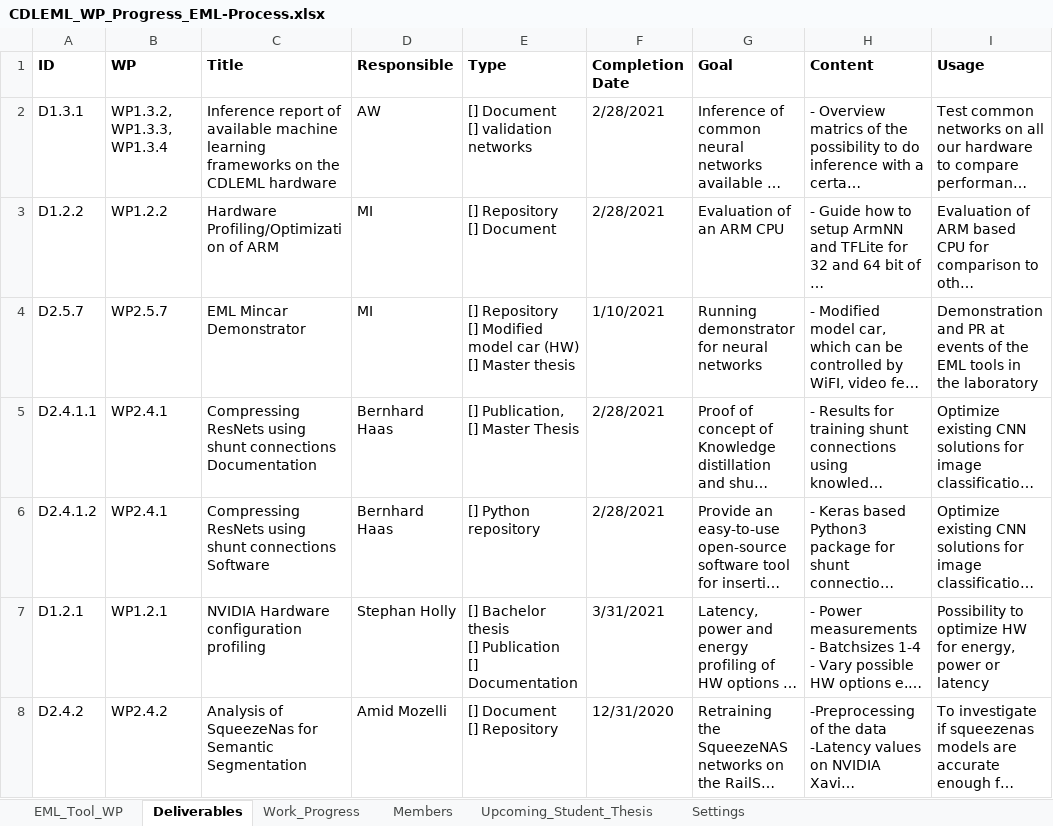
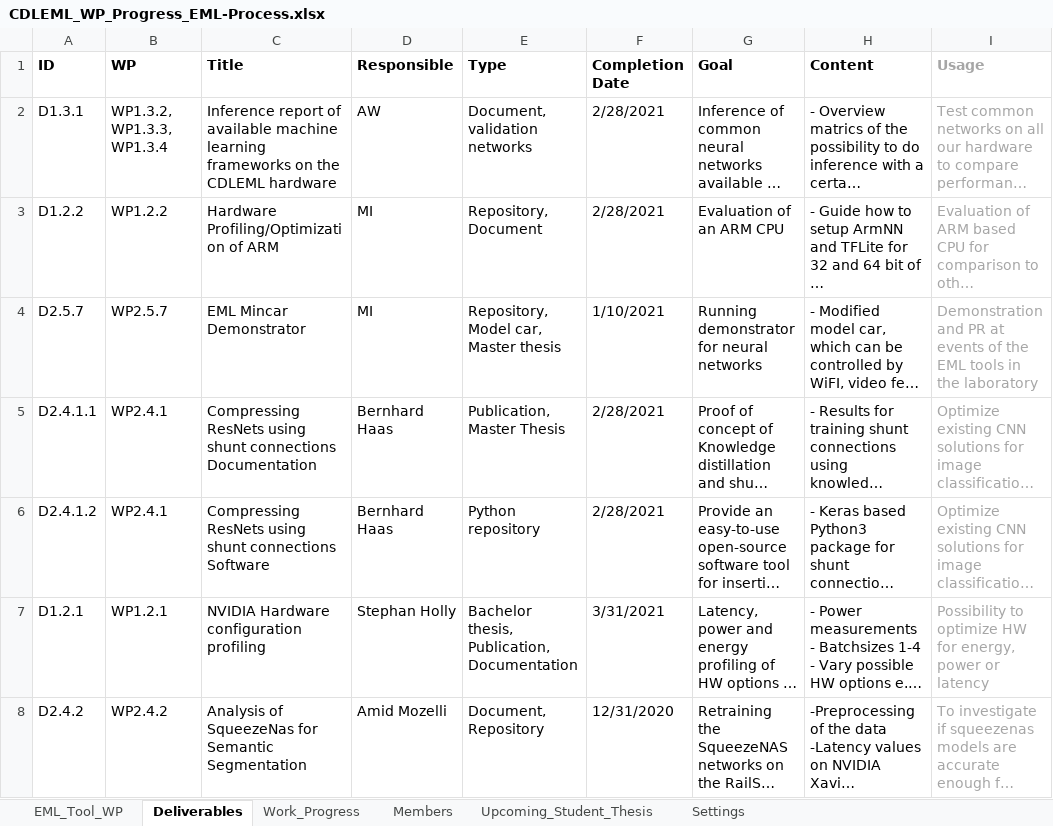
Before and after one commit to embedded-machine-learning/webpage, an Excel workbook: _data/CDLEML_WP_Progress_EML-Process.xlsx, sheet Deliverables, drawn as a sheet; long unchanged cells end in …; values as stored, in another font and other column widths than the file's, no borders; ↵ is a line break in a cell; the diff names each change by its address in the sheet, - before the commit and + after, or states it on an @@ line.

```diff
--- a/_data/CDLEML_WP_Progress_EML-Process.xlsx (sheet Deliverables)
+++ b/_data/CDLEML_WP_Progress_EML-Process.xlsx (sheet Deliverables)
-I1:I8 text colour: black
+I1:I8 text colour: #A6A6A6
-E2 (Type): [] Document ↵ [] validation networks
+E2 (Type): Document, validation networks
-E3 (Type): [] Repository ↵ [] Document
+E3 (Type): Repository, Document
-E4 (Type): [] Repository ↵ [] Modified model car (HW) ↵ [] Master thesis
+E4 (Type): Repository, Model car, Master thesis
-E5 (Type): [] Publication, ↵ [] Master Thesis
+E5 (Type): Publication, Master Thesis
-E6 (Type): [] Python repository
+E6 (Type): Python repository
-E7 (Type): [] Bachelor thesis ↵ [] Publication ↵ [] Documentation
+E7 (Type): Bachelor thesis, Publication, Documentation
-E8 (Type): [] Document ↵ [] Repository
+E8 (Type): Document, Repository
```
Also changed, not shown: sheet EML_Tool_WP, sheet Work_Progress, sheet Settings, formulas that keep their value, hidden cells, charts or pictures, 2 other files.
